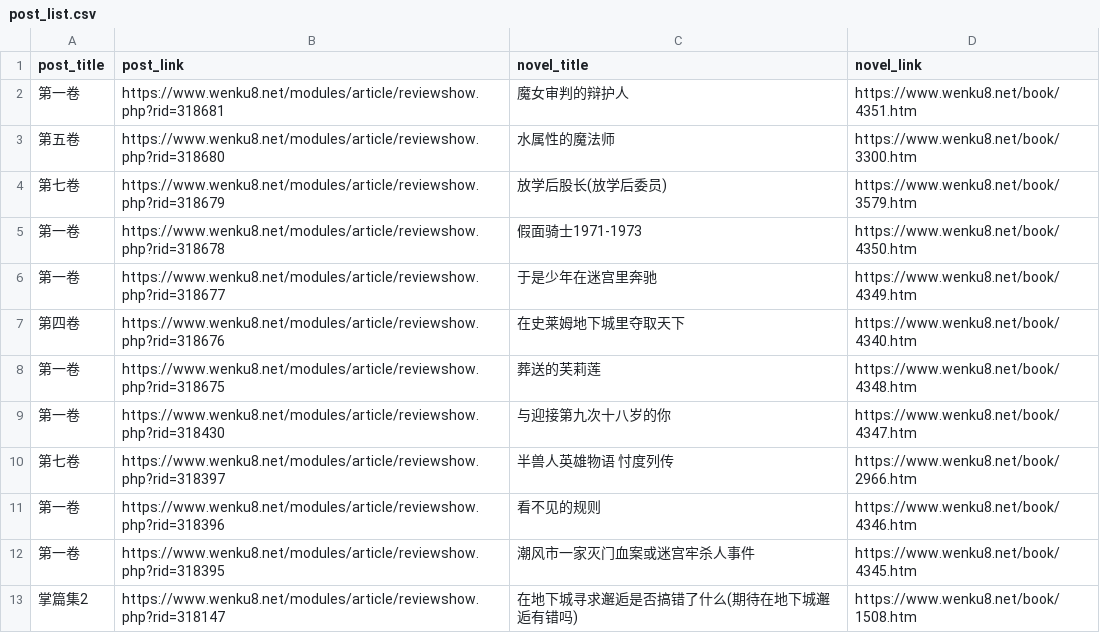
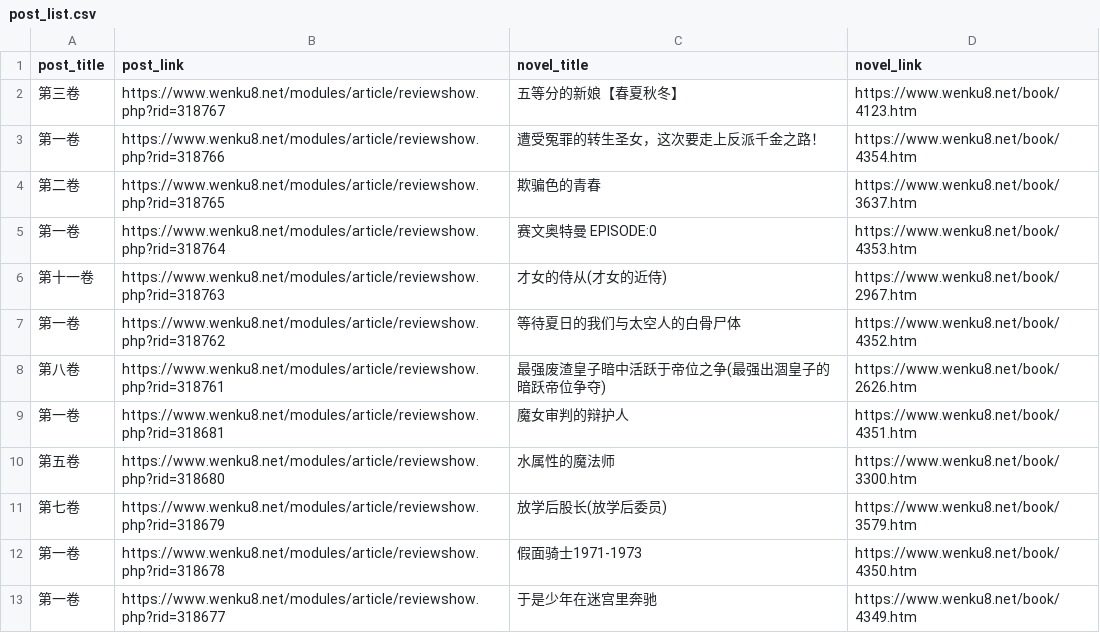
Before and after one commit to mojimoon/wenku8, a CSV file: out/post_list.csv, drawn as a sheet; only a part is shown; the shorter side is filled out with more unchanged rows.

```diff
--- a/out/post_list.csv
+++ b/out/post_list.csv
@@ -1,2 +1,9 @@
 post_title,post_link,novel_title,novel_link
+"第三卷",https://www.wenku8.net/modules/article/reviewshow.php?rid=318767,"五等分的新娘【春夏秋冬】",https://www.wenku8.net/book/4123.htm
+"第一卷",https://www.wenku8.net/modules/article/reviewshow.php?rid=318766,"遭受冤罪的转生圣女，这次要走上反派千金之路！",https://www.wenku8.net/book/4354.htm
+"第二卷",https://www.wenku8.net/modules/article/reviewshow.php?rid=318765,"欺骗色的青春",https://www.wenku8.net/book/3637.htm
+"第一卷",https://www.wenku8.net/modules/article/reviewshow.php?rid=318764,"赛文奥特曼 EPISODE:0",https://www.wenku8.net/book/4353.htm
+"第十一卷",https://www.wenku8.net/modules/article/reviewshow.php?rid=318763,"才女的侍从(才女的近侍)",https://www.wenku8.net/book/2967.htm
+"第一卷",https://www.wenku8.net/modules/article/reviewshow.php?rid=318762,"等待夏日的我们与太空人的白骨尸体",https://www.wenku8.net/book/4352.htm
+"第八卷",https://www.wenku8.net/modules/article/reviewshow.php?rid=318761,"最强废渣皇子暗中活跃于帝位之争(最强出涸皇子的暗跃帝位争夺)",https://www.wenku8.net/book/2626.htm
 "第一卷",https://www.wenku8.net/modules/article/reviewshow.php?rid=318681,"魔女审判的辩护人",https://www.wenku8.net/book/4351.htm
```
Also changed, not shown: out/merged.csv, 3 other files.
